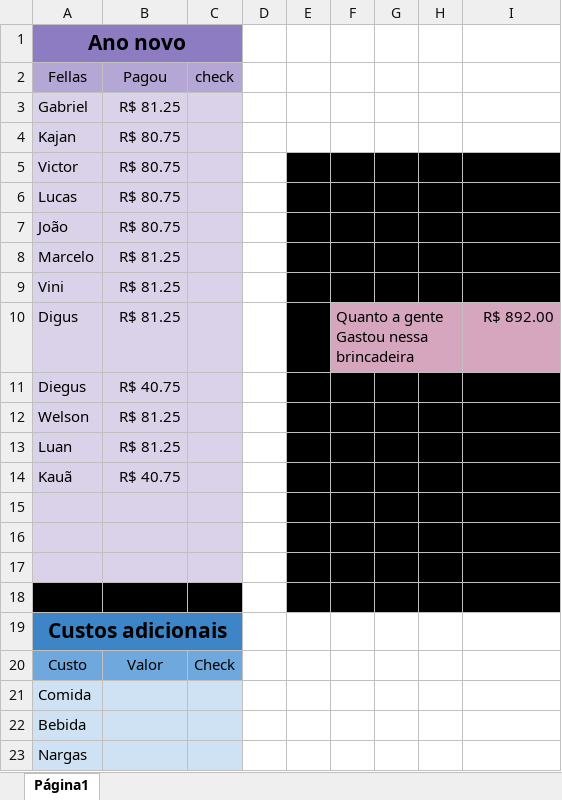
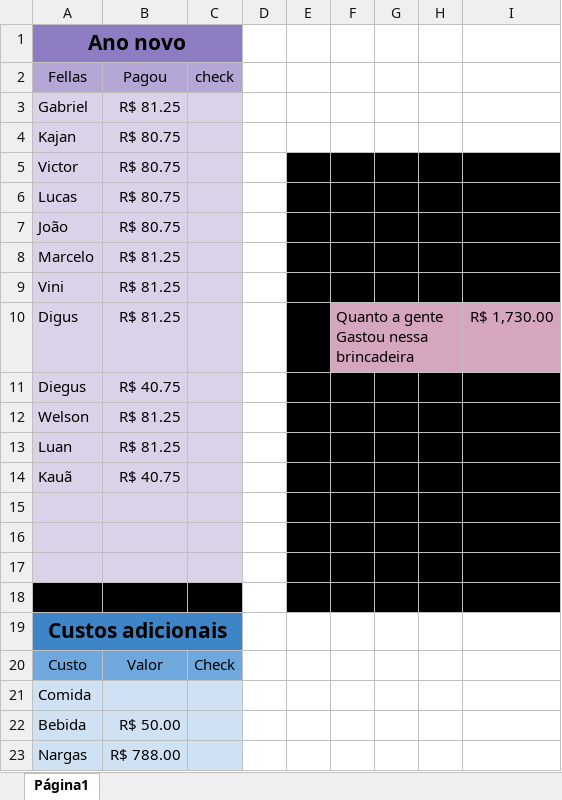
Before and after one commit to GabrielSantos1337/NDB, an Excel workbook: NY/ano_novo.xlsx, sheet Página1, drawn as a sheet; values as stored, in another font and other column widths than the file's, no borders; charts and pictures and conditional formats not drawn; the diff names each change by its address in the sheet, - before the commit and + after, or states it on an @@ line.

```diff
--- a/NY/ano_novo.xlsx (sheet Página1)
+++ b/NY/ano_novo.xlsx (sheet Página1)
-I10: R$ 892.00
+I10: R$ 1,730.00
-B22 (Pagou): (empty)
+B22 (Pagou): R$ 50.00
-B23 (Pagou): (empty)
+B23 (Pagou): R$ 788.00
```
Also changed, not shown: charts or pictures, 2 other files.
